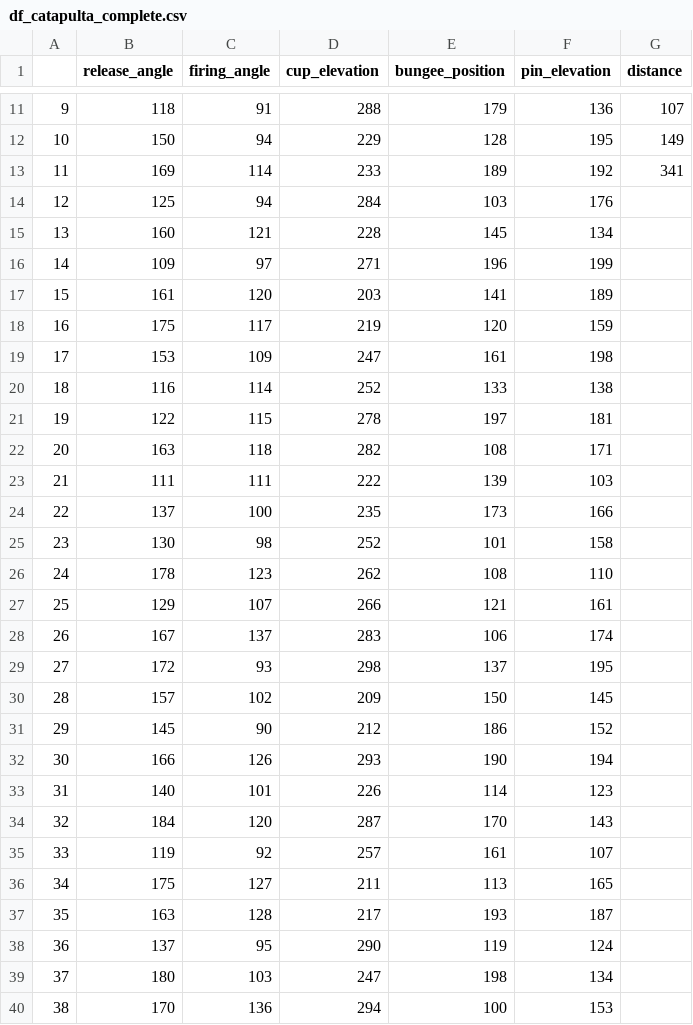
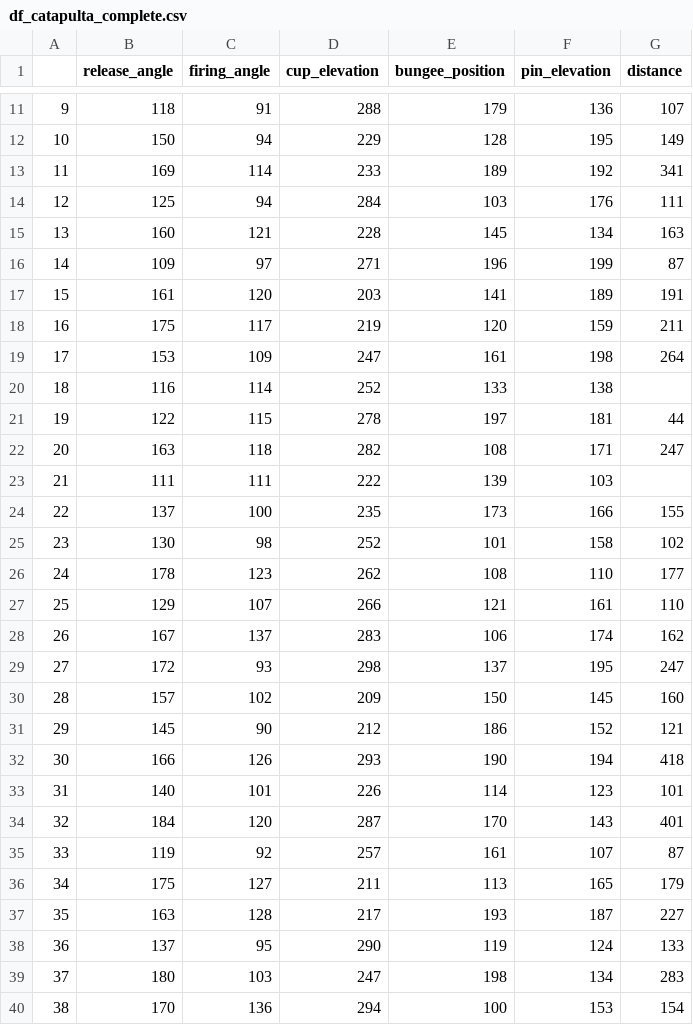
Before and after one commit to jv-porto/projeto-design-experimentos, a CSV file: df_catapulta_complete.csv, drawn as a sheet; only a part is shown, gaps mark what is left out; the diff covers the shown part only.

Commit message:
add dataset completo com 47 linhas

```diff
--- a/df_catapulta_complete.csv
+++ b/df_catapulta_complete.csv
@@ -13,28 +13,28 @@
 11,169,114,233,189,192,341
-12,125,94,284,103,176,
-13,160,121,228,145,134,
-14,109,97,271,196,199,
-15,161,120,203,141,189,
-16,175,117,219,120,159,
-17,153,109,247,161,198,
+12,125,94,284,103,176,111
+13,160,121,228,145,134,163
+14,109,97,271,196,199,87
+15,161,120,203,141,189,191
+16,175,117,219,120,159,211
+17,153,109,247,161,198,264
 18,116,114,252,133,138,
-19,122,115,278,197,181,
-20,163,118,282,108,171,
+19,122,115,278,197,181,44
+20,163,118,282,108,171,247
 21,111,111,222,139,103,
-22,137,100,235,173,166,
-23,130,98,252,101,158,
-24,178,123,262,108,110,
-25,129,107,266,121,161,
-26,167,137,283,106,174,
-27,172,93,298,137,195,
-28,157,102,209,150,145,
-29,145,90,212,186,152,
-30,166,126,293,190,194,
-31,140,101,226,114,123,
-32,184,120,287,170,143,
-33,119,92,257,161,107,
-34,175,127,211,113,165,
-35,163,128,217,193,187,
-36,137,95,290,119,124,
-37,180,103,247,198,134,
-38,170,136,294,100,153,
+22,137,100,235,173,166,155
+23,130,98,252,101,158,102
+24,178,123,262,108,110,177
+25,129,107,266,121,161,110
+26,167,137,283,106,174,162
+27,172,93,298,137,195,247
+28,157,102,209,150,145,160
+29,145,90,212,186,152,121
+30,166,126,293,190,194,418
+31,140,101,226,114,123,101
+32,184,120,287,170,143,401
+33,119,92,257,161,107,87
+34,175,127,211,113,165,179
+35,163,128,217,193,187,227
+36,137,95,290,119,124,133
+37,180,103,247,198,134,283
+38,170,136,294,100,153,154
```
Also changed, not shown: 13 edited cells elsewhere in this file, 2 other files.
